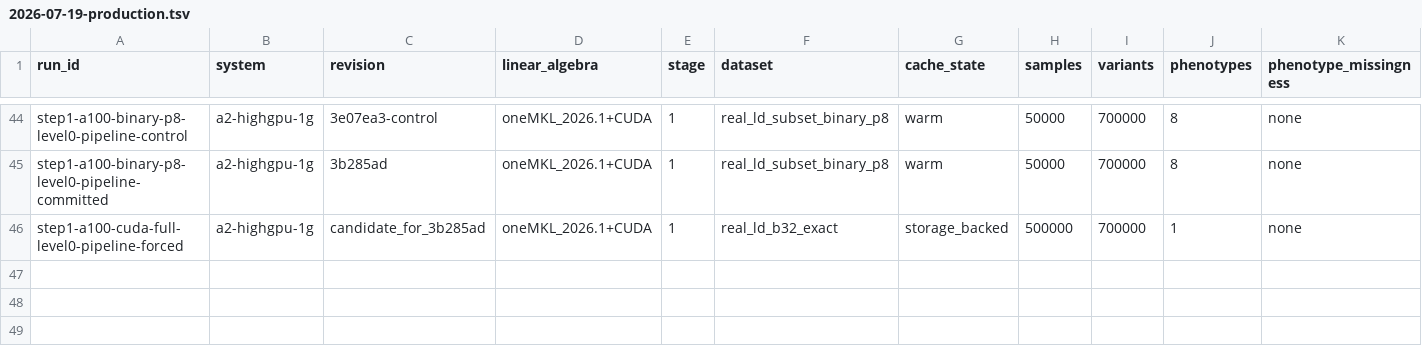
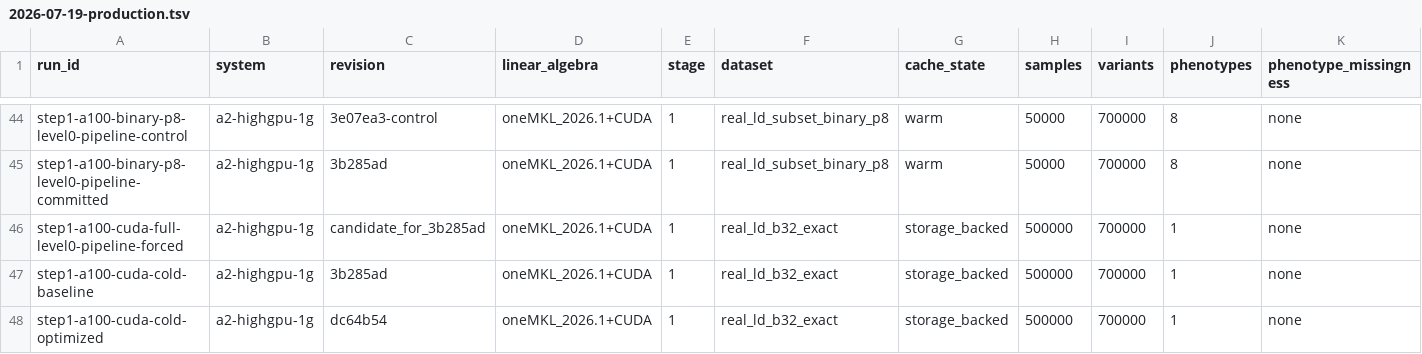
Before and after one commit to carbocation/regenie, a TSV file: scripts/benchmark/results/2026-07-19-production.tsv, drawn as a sheet; only a part is shown, gaps mark what is left out; rows hold the shown columns only; the diff names each change by its address in the sheet, - before the commit and + after, or states it on an @@ line.

Commit message:
bench: record saturated cold A100 results

```diff
--- a/scripts/benchmark/results/2026-07-19-production.tsv
+++ b/scripts/benchmark/results/2026-07-19-production.tsv
+row 47: step1-a100-cuda-cold-baseline | a2-highgpu-1g | 3b285ad | oneMKL_2026.1+CUDA | 1 | real_ld_b32_exact | storage_backed | 500000 | 700000 | 1 | none
+row 48: step1-a100-cuda-cold-optimized | a2-highgpu-1g | dc64b54 | oneMKL_2026.1+CUDA | 1 | real_ld_b32_exact | storage_backed | 500000 | 700000 | 1 | none
```
Also changed, not shown: 2 other files.
